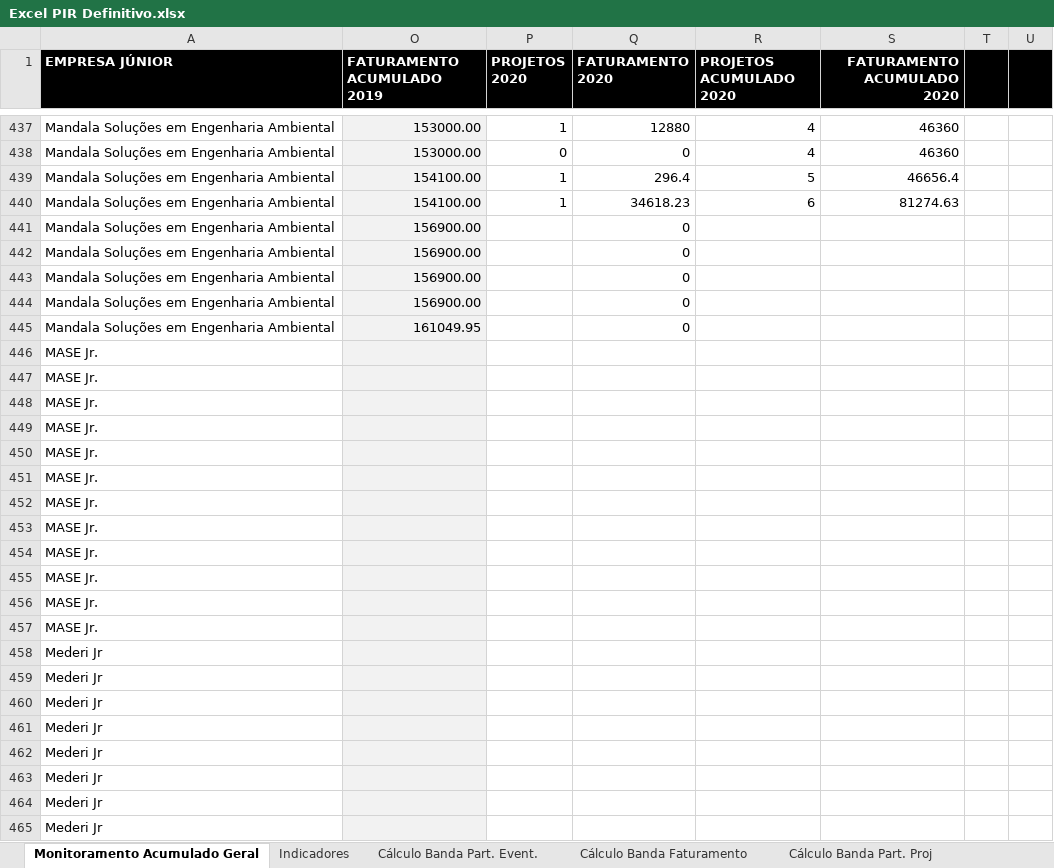
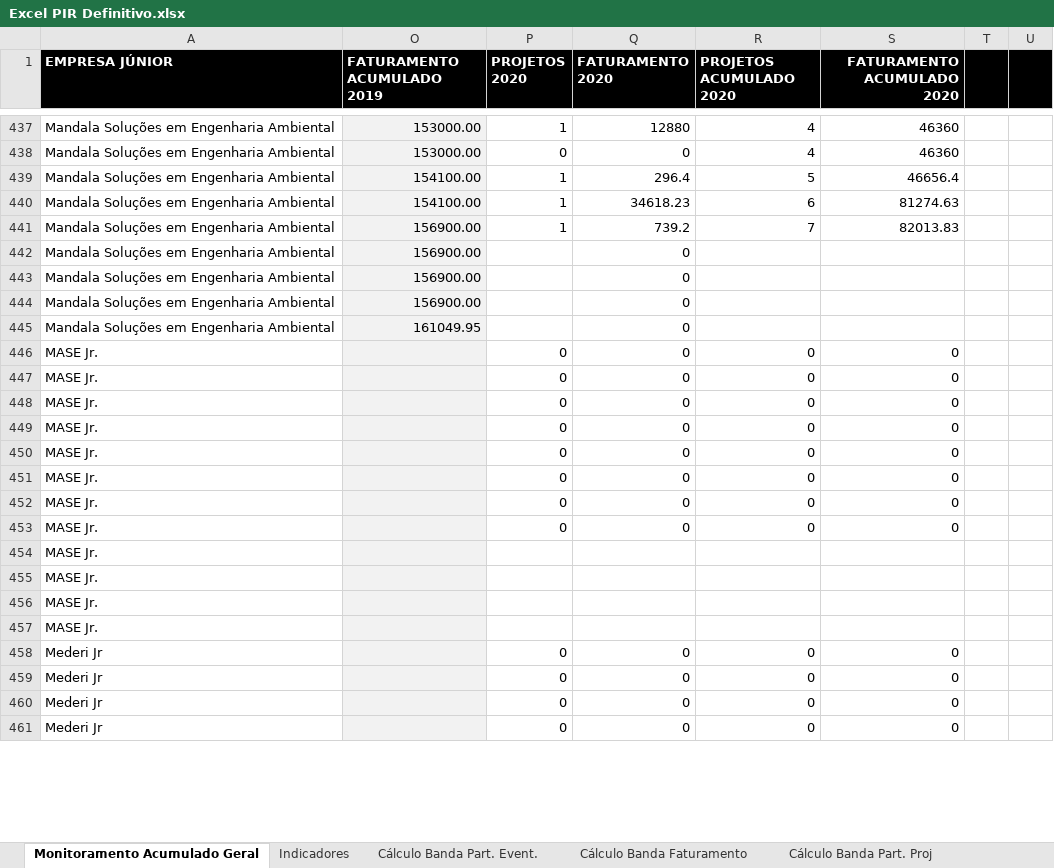
Before and after one commit to ricardorohrs/FejersBI, an Excel workbook: Excel PIR Definitivo.xlsx, sheet Monitoramento Acumulado Geral, drawn as a sheet; only a part is shown, gaps mark what is left out; values as stored, in another font and other column widths than the file's, no borders; removed rows and columns are numbered as before the commit, all else as after; the diff covers the shown part only; the diff names each change by its address in the sheet, - before the commit and + after, or states it on an @@ line.

```diff
--- a/Excel PIR Definitivo.xlsx (sheet Monitoramento Acumulado Geral)
+++ b/Excel PIR Definitivo.xlsx (sheet Monitoramento Acumulado Geral)
-P441 (PROJETOS 2020): (empty)
+P441 (PROJETOS 2020): 1
-Q441 (FATURAMENTO 2020): 0
+Q441 (FATURAMENTO 2020): 739.2
-R441 (PROJETOS ACUMULADO 2020): (empty)
+R441 (PROJETOS ACUMULADO 2020): 7
-S441 (FATURAMENTO ACUMULADO 2020): (empty)
+S441 (FATURAMENTO ACUMULADO 2020): 82013.83
+row 446: MASE Jr. |  | 0 | 0 | 0 | 0
+row 447: MASE Jr. |  | 0 | 0 | 0 | 0
+row 448: MASE Jr. |  | 0 | 0 | 0 | 0
+row 449: MASE Jr. |  | 0 | 0 | 0 | 0
+row 450: MASE Jr. |  | 0 | 0 | 0 | 0
+row 451: MASE Jr. |  | 0 | 0 | 0 | 0
+row 452: MASE Jr. |  | 0 | 0 | 0 | 0
+row 453: MASE Jr. |  | 0 | 0 | 0 | 0
-row 450: MASE Jr.
-row 451: MASE Jr.
-row 452: MASE Jr.
-row 453: MASE Jr.
-row 454: MASE Jr.
-row 455: MASE Jr.
-row 456: MASE Jr.
-row 457: MASE Jr.
-row 458: Mederi Jr
-row 459: Mederi Jr
-row 460: Mederi Jr
-row 461: Mederi Jr
-row 462: Mederi Jr
-row 463: Mederi Jr
-row 464: Mederi Jr
-row 465: Mederi Jr
+row 458: Mederi Jr |  | 0 | 0 | 0 | 0
+row 459: Mederi Jr |  | 0 | 0 | 0 | 0
+row 460: Mederi Jr |  | 0 | 0 | 0 | 0
+row 461: Mederi Jr |  | 0 | 0 | 0 | 0
```
Also changed, not shown: 34 added rows, 42 removed rows and 235 edited cells elsewhere in this sheet, sheet Indicadores, sheet Impacto Eventos, sheet Farol, sheet Ticket Médio, sheet Média NPS-Fat, sheet Cálculo Banda Part. Event., 3 more sheets, formulas that keep their value, hidden cells.
